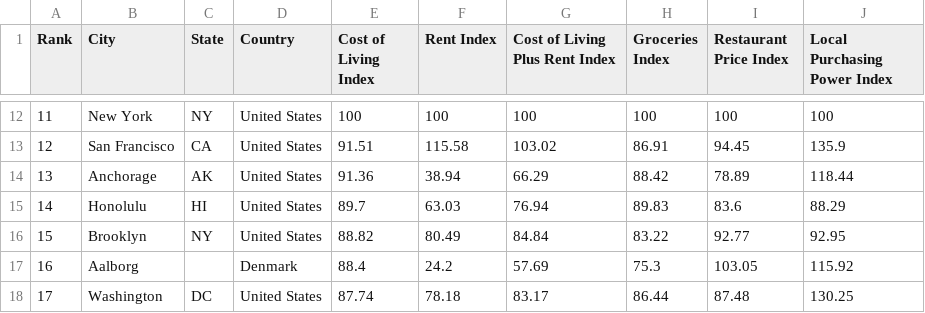
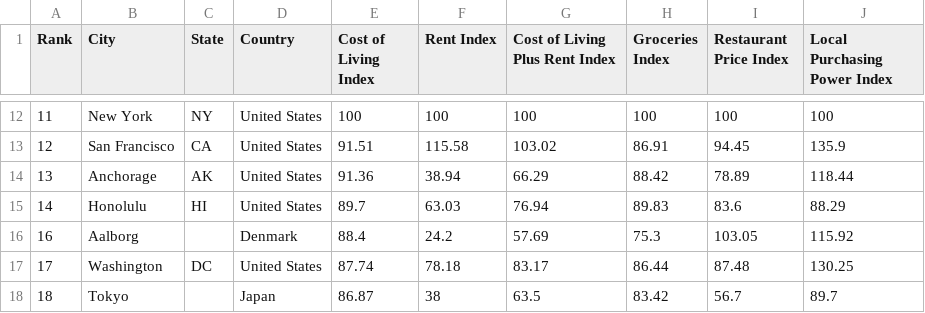
Before and after one commit to Colin-Lacey/CostOfLivingVisualization, a CSV file: cost_of_living.csv, drawn as a sheet; only a part is shown, gaps mark what is left out; the shorter side is filled out with more unchanged rows.

```diff
--- a/cost_of_living.csv
+++ b/cost_of_living.csv
@@ -15,3 +15,2 @@ Rank,City,State,Country,Cost of Living Index,Rent Index,Cost of Living Plus Rent
 14,Honolulu,HI, United States,89.7,63.03,76.94,89.83,83.6,88.29
-15,Brooklyn,NY, United States,88.82,80.49,84.84,83.22,92.77,92.95
 16,Aalborg,,Denmark,88.4,24.2,57.69,75.3,103.05,115.92
```
Also changed, not shown: 1 other file.
